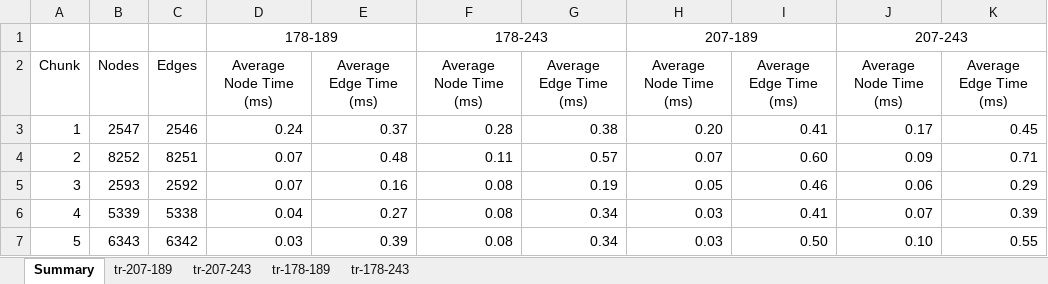
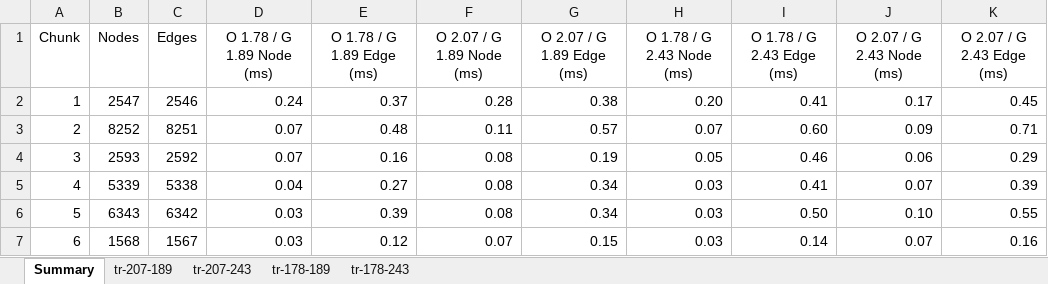
Before and after one commit to wcraigtrader/ogp, an Excel workbook: results/linux-simple-graph.xlsx, sheet Summary, drawn as a sheet; only a part is shown; the shorter side is filled out with more unchanged rows; values as stored, in another font and other column widths than the file's, no borders; charts and pictures not drawn; removed rows and columns are numbered as before the commit, all else as after; the diff names each change by its address in the sheet, - before the commit and + after, or states it on an @@ line.

Commit message:
Graph Linux results

```diff
--- a/results/linux-simple-graph.xlsx (sheet Summary)
+++ b/results/linux-simple-graph.xlsx (sheet Summary)
-row 1:  |  |  | 178-189 |  | 178-243 |  | 207-189 |  | 207-243
-D1: Average Node Time (ms)
+D1: O 1.78 / G 1.89 Node (ms)
-E1: Average Edge Time (ms)
+E1: O 1.78 / G 1.89 Edge (ms)
-F1: Average Node Time (ms)
+F1: O 2.07 / G 1.89 Node (ms)
-G1: Average Edge Time (ms)
+G1: O 2.07 / G 1.89 Edge (ms)
-H1: Average Node Time (ms)
+H1: O 1.78 / G 2.43 Node (ms)
-I1: Average Edge Time (ms)
+I1: O 1.78 / G 2.43 Edge (ms)
-J1: Average Node Time (ms)
+J1: O 2.07 / G 2.43 Node (ms)
-K1: Average Edge Time (ms)
+K1: O 2.07 / G 2.43 Edge (ms)
```
Also changed, not shown: charts or pictures, 1 other file.
